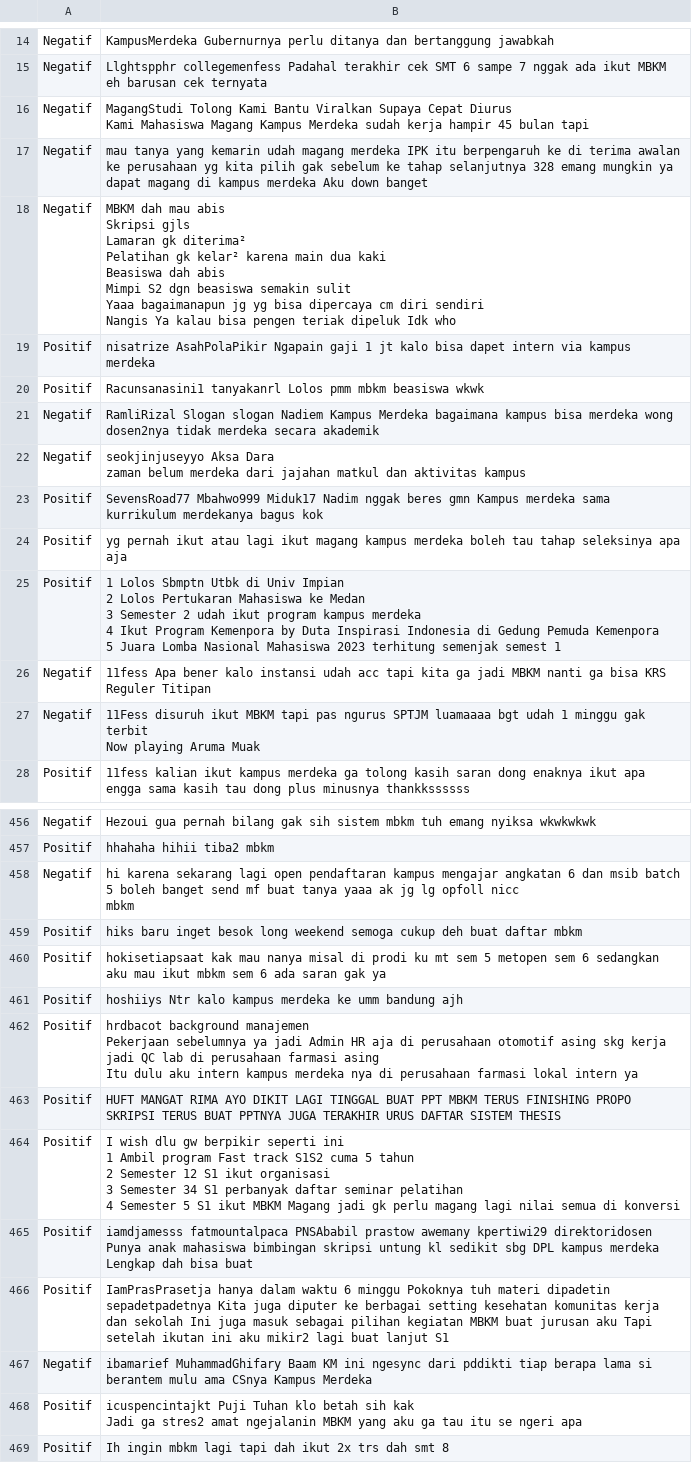
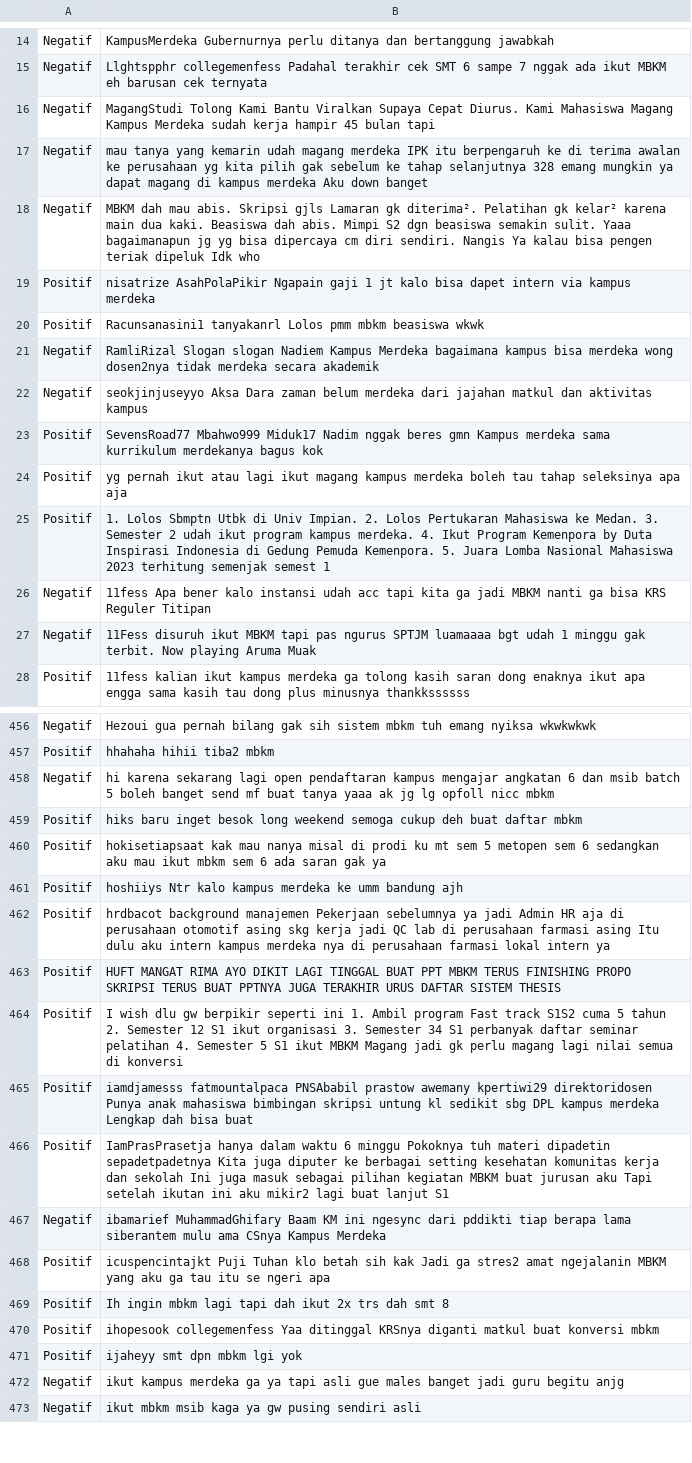
Before and after one commit to Salmaabidah/Crawling-Tweeter, a CSV file: Label.csv, drawn as a sheet; only a part is shown, gaps mark what is left out; the shorter side is filled out with more unchanged rows; ↵ is a line break in a cell; the diff covers the shown part only; the diff names each change by its address in the sheet, - before the commit and + after, or states it on an @@ line.

Commit message:
Label.csv

```diff
--- a/Label.csv
+++ b/Label.csv
-B16: …Supaya Cepat Diurus ↵ Kami Mahasiswa…
+B16: …Supaya Cepat Diurus. Kami Mahasiswa…
-B18: …dah mau abis ↵ Skripsi gjls ↵ Lamaran gk diterima² ↵ Pelatihan gk kelar² karena main dua kaki ↵ Beasiswa dah abis ↵ Mimpi S2 dgn beasiswa semakin sulit ↵ Yaaa bagaimanapun jg yg bisa dipercaya cm diri sendiri ↵ Nangis Ya…
+B18: …dah mau abis. Skripsi gjls Lamaran gk diterima². Pelatihan gk kelar² karena main dua kaki. Beasiswa dah abis. Mimpi S2 dgn beasiswa semakin sulit. Yaaa bagaimanapun jg yg bisa dipercaya cm diri sendiri. Nangis Ya…
-B22: …aktivitas kampus
+B22: …aktivitas kampus
-B25: 1 Lolos Sbmptn Utbk di Univ Impian ↵ 2 Lolos Pertukaran Mahasiswa ke Medan ↵ 3 Semester 2 udah ikut program kampus merdeka ↵ 4 Ikut Program Kemenpora by Duta Inspirasi Indonesia di Gedung Pemuda Kemenpora ↵ 5 Juara Lomba…
+B25: 1. Lolos Sbmptn Utbk di Univ Impian. 2. Lolos Pertukaran Mahasiswa ke Medan. 3. Semester 2 udah ikut program kampus merdeka. 4. Ikut Program Kemenpora by Duta Inspirasi Indonesia di Gedung Pemuda Kemenpora. 5. Juara Lomba…
-B27: …minggu gak terbit ↵ Now playing…
+B27: …minggu gak terbit. Now playing…
-B458: …nicc ↵ mbkm
+B458: …nicc mbkm
-B462: …intern ya
+B462: …intern ya
-B464: …seperti ini ↵ 1 Ambil program Fast track S1S2 cuma 5 tahun ↵ 2 Semester 12 S1 ikut organisasi ↵ 3 Semester 34 S1 perbanyak daftar seminar pelatihan ↵ 4 Semester 5…
+B464: …seperti ini 1. Ambil program Fast track S1S2 cuma 5 tahun 2. Semester 12 S1 ikut organisasi 3. Semester 34 S1 perbanyak daftar seminar pelatihan 4. Semester 5…
-B465: …bisa buat
+B465: …bisa buat
-B467: …berapa lama si ↵ berantem mulu ama…
+B467: …berapa lama siberantem mulu ama…
-B468: …ngeri apa
+B468: …ngeri apa
```
Also changed, not shown: 84 edited cells elsewhere in this file.
